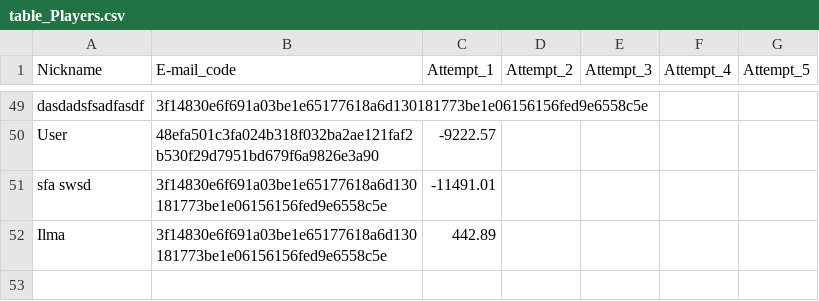
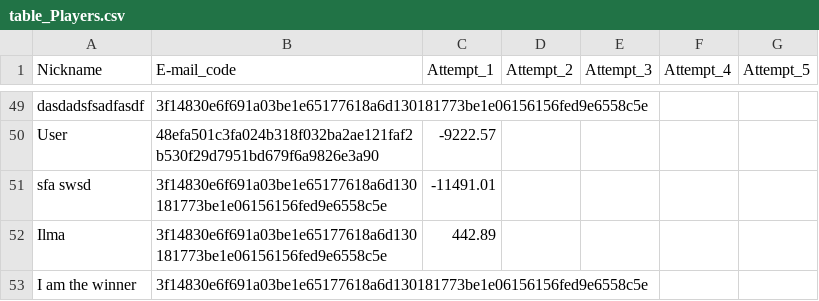
Before and after one commit to lapatinszki/simulator-app, a CSV file: table_Players.csv, drawn as a sheet; only a part is shown, gaps mark what is left out.

Commit message:
Add player I am the winner

```diff
--- a/table_Players.csv
+++ b/table_Players.csv
@@ -52 +52,2 @@ sfa swsd,3f14830e6f691a03be1e65177618a6d130181773be1e06156156fed9e6558c5e,-11491
 Ilma,3f14830e6f691a03be1e65177618a6d130181773be1e06156156fed9e6558c5e,442.89,,,,
+I am the winner,3f14830e6f691a03be1e65177618a6d130181773be1e06156156fed9e6558c5e,,,,,
```
